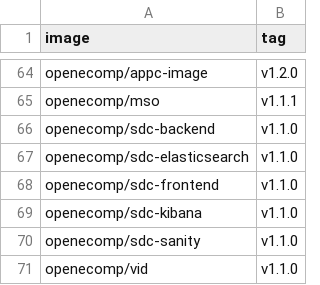
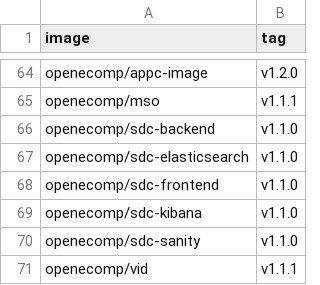
Before and after one commit to onap/integration, a CSV file: version-manifest/src/main/resources/docker-manifest.csv, drawn as a sheet; only a part is shown, gaps mark what is left out.

Commit message:
Update VID docker version
Change-Id: Idb24d68fe08b0ea9ef2fdd7eb914e85a5b9ba50f
Issue-Id: VID-87
Signed-off-by: Ofir Sonsino <os0695@att.com>

```diff
--- a/version-manifest/src/main/resources/docker-manifest.csv
+++ b/version-manifest/src/main/resources/docker-manifest.csv
@@ -70,2 +70,2 @@ openecomp/sdc-kibana,v1.1.0
 openecomp/sdc-sanity,v1.1.0
-openecomp/vid,v1.1.0
+openecomp/vid,v1.1.1
```
